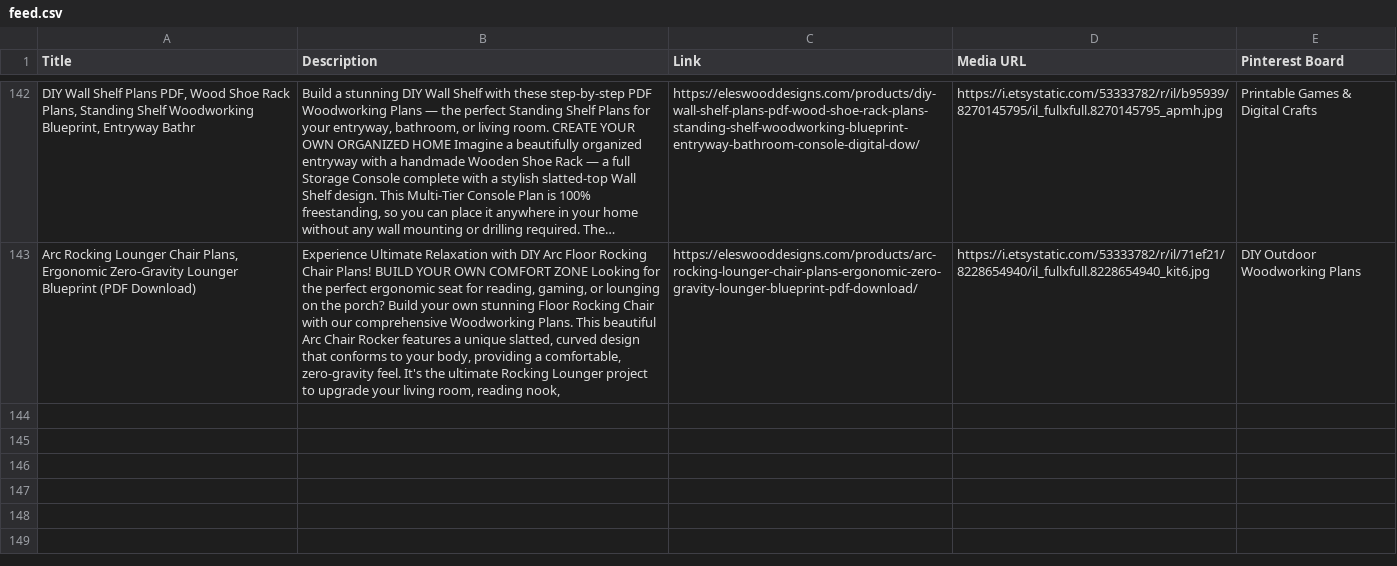
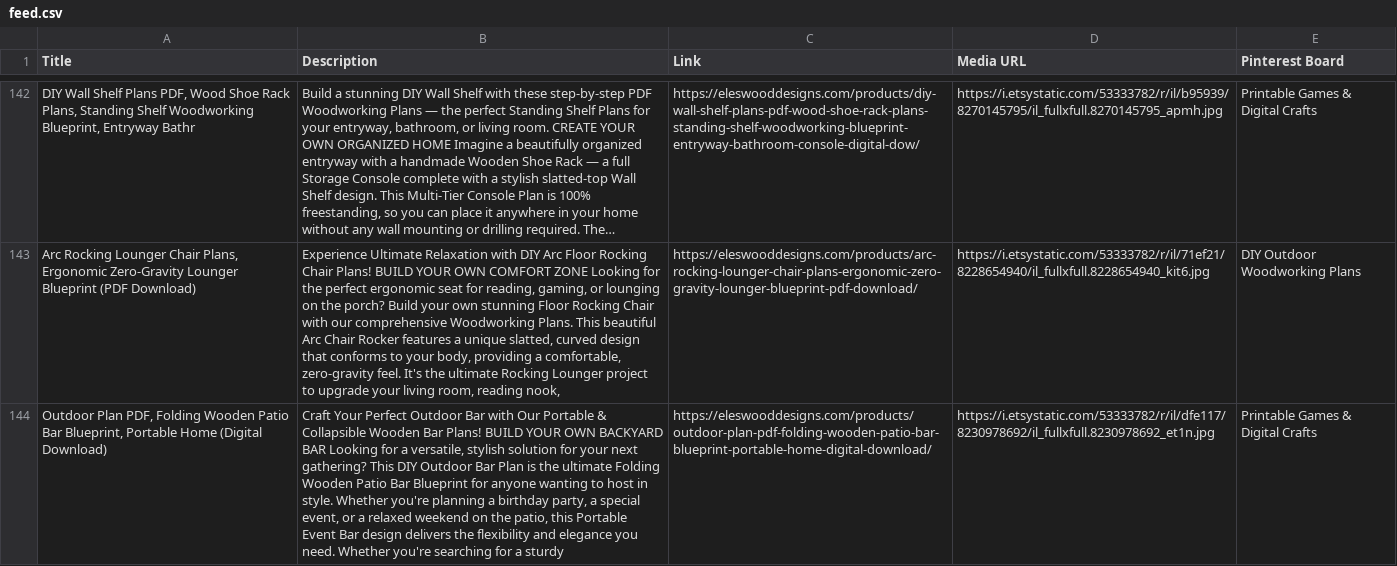
Before and after one commit to Volkan-eles/ElesWoodDesigns, a CSV file: public/feed.csv, drawn as a sheet; only a part is shown, gaps mark what is left out; long unchanged cells end in …; the diff names each change by its address in the sheet, - before the commit and + after, or states it on an @@ line.

Commit message:
feat: add Folding Wooden Patio Bar (etsy-146) from Desktop CSV3, update sitemap date to 2026-07-09, generate pinterest CSV - total 143

```diff
--- a/public/feed.csv
+++ b/public/feed.csv
+row 144: Outdoor Plan PDF, Folding Wooden Patio Bar Blueprint, Portable Home (Digital Download) | Craft Your Perfect Outdoor Bar with Our Portable & Collapsible Wooden Bar Plans! BUILD YOUR OWN BACKYARD BAR Looking for a versatile, stylish solution for your next gathering? This DIY Outdoor Bar Plan is the ultimate Folding Wooden Patio Bar Blueprint for anyone wanting to host in style. Whether you're planning a birthday party, a special event, or a relaxed weekend on the patio, this Portable Event Bar design delivers the flexibility and elegance you need. Whether you're searching for a sturdy | https://eleswooddesigns.com/products/outdoor-plan-pdf-folding-wooden-patio-bar-blueprint-portable-home-digital-download/ | https://i.etsystatic.com/53333782/r/il/dfe117/8230978692/il_fullxfull.8230978692_et1n.jpg | Printable Games & Digital Crafts
```
Also changed, not shown: public/pinterest-bulk-pins.csv, 3 other files.
